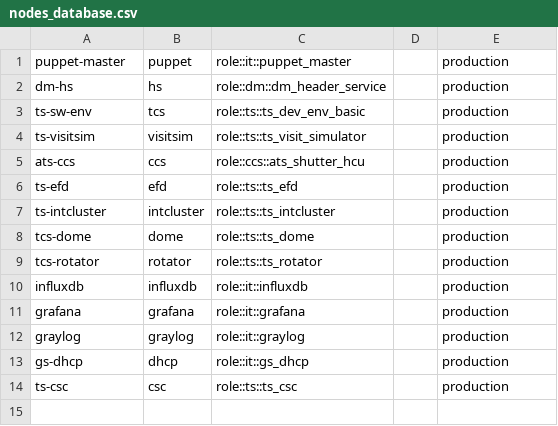
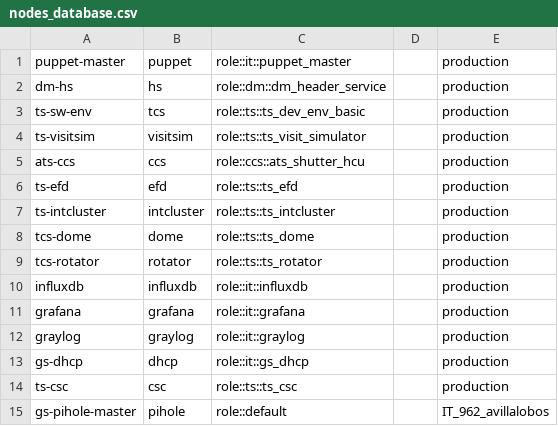
Before and after one commit to lsst-dm/legacy-cl_puppet_nodes_database, a CSV file: nodes_database.csv, drawn as a sheet.

Commit message:
Production configuration

```diff
--- a/nodes_database.csv
+++ b/nodes_database.csv
@@ -14 +14,2 @@ gs-dhcp,dhcp,role::it::gs_dhcp,,production
 ts-csc,csc,role::ts::ts_csc,,production
+gs-pihole-master,pihole,role::default,,IT_962_avillalobos
```
